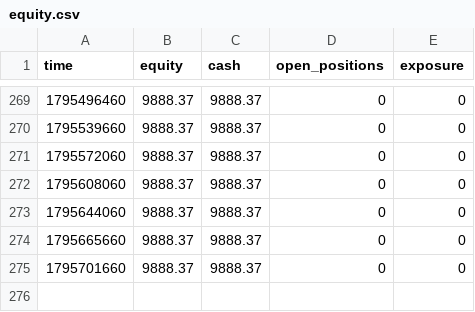
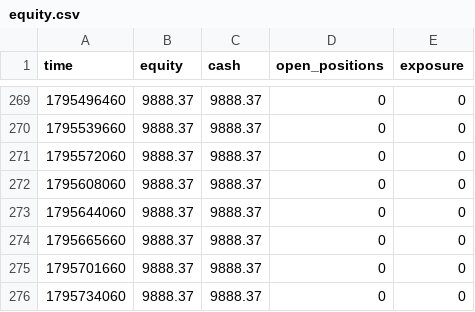
Before and after one commit to zoulei2000-ai/a08-paper, a CSV file: equity.csv, drawn as a sheet; only a part is shown, gaps mark what is left out; the diff names each change by its address in the sheet, - before the commit and + after, or states it on an @@ line.

```diff
--- a/equity.csv
+++ b/equity.csv
+row 276: 1795734060 | 9888.37 | 9888.37 | 0 | 0
```
Also changed, not shown: 2 other files.
